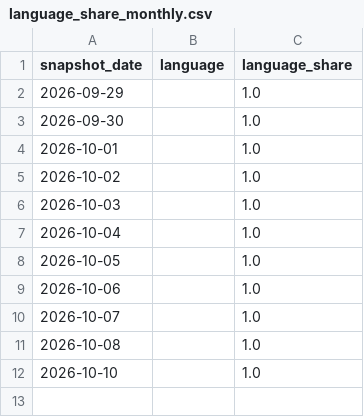
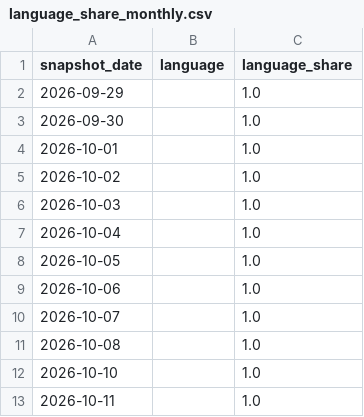
Before and after one commit to husy7/GitHub-TrendsInsight, a CSV file: data/processed/language_share_monthly.csv, drawn as a sheet; the diff names each change by its address in the sheet, - before the commit and + after, or states it on an @@ line.

```diff
--- a/data/processed/language_share_monthly.csv
+++ b/data/processed/language_share_monthly.csv
+row 13: 2026-10-11 |  | 1.0
```
Also changed, not shown: data/processed/rank_momentum_daily_all.csv, data/processed/rank_momentum_monthly_all.csv, 6 other files.
